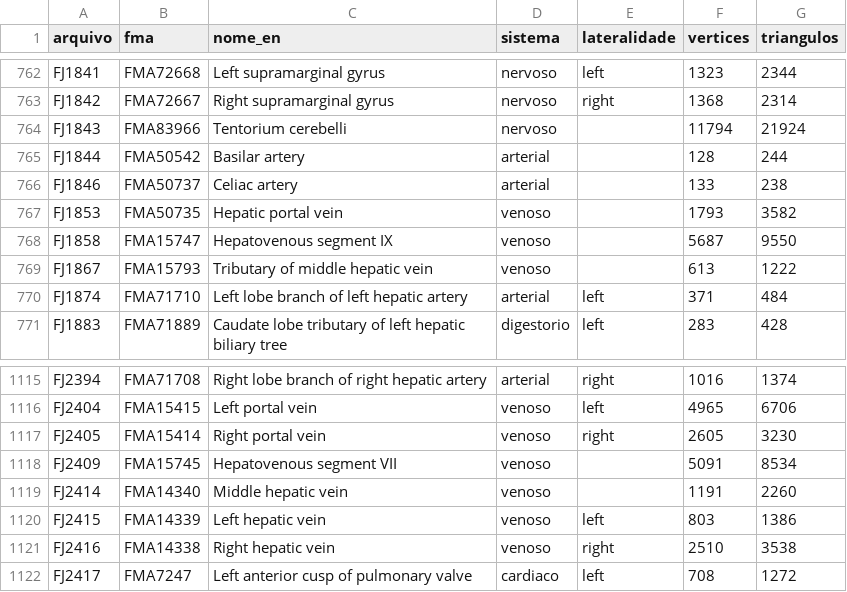
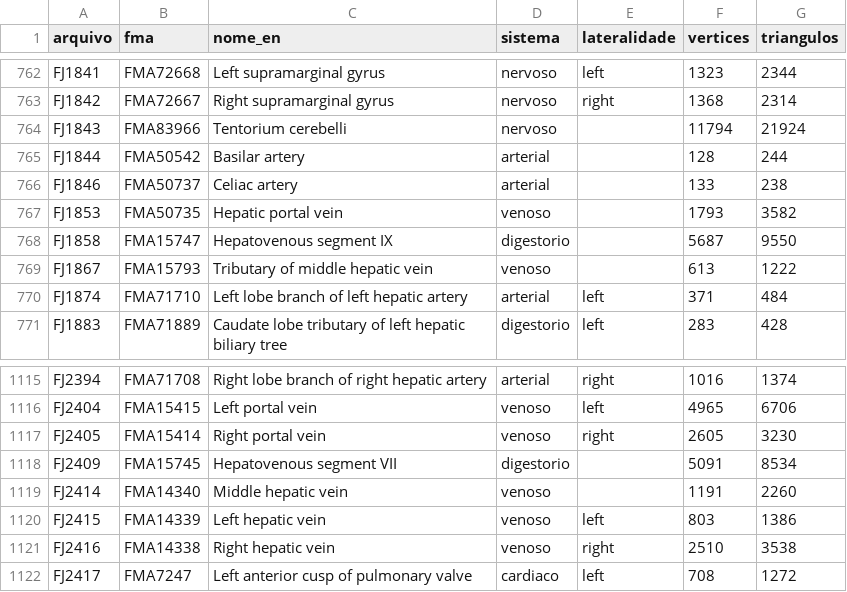
Before and after one commit to ZGroote/saude-3d-integrada, a CSV file: bodyparts3d/catalogo_bp3d.csv, drawn as a sheet; only a part is shown, gaps mark what is left out; the diff covers the shown part only.

```diff
--- a/bodyparts3d/catalogo_bp3d.csv
+++ b/bodyparts3d/catalogo_bp3d.csv
@@ -767,3 +767,3 @@ FJ1846,FMA50737,Celiac artery,arterial,,133,238
 FJ1853,FMA50735,Hepatic portal vein,venoso,,1793,3582
-FJ1858,FMA15747,Hepatovenous segment IX,venoso,,5687,9550
+FJ1858,FMA15747,Hepatovenous segment IX,digestorio,,5687,9550
 FJ1867,FMA15793,Tributary of middle hepatic vein,venoso,,613,1222
@@ -1117,3 +1117,3 @@ FJ2404,FMA15415,Left portal vein,venoso,left,4965,6706
 FJ2405,FMA15414,Right portal vein,venoso,right,2605,3230
-FJ2409,FMA15745,Hepatovenous segment VII,venoso,,5091,8534
+FJ2409,FMA15745,Hepatovenous segment VII,digestorio,,5091,8534
 FJ2414,FMA14340,Middle hepatic vein,venoso,,1191,2260
```
Also changed, not shown: 15 edited cells elsewhere in this file, 25 other files.
